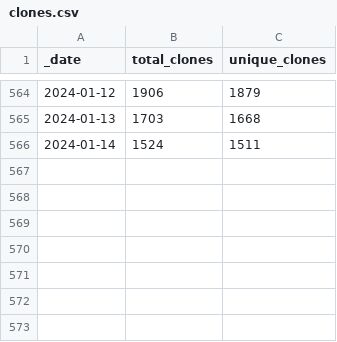
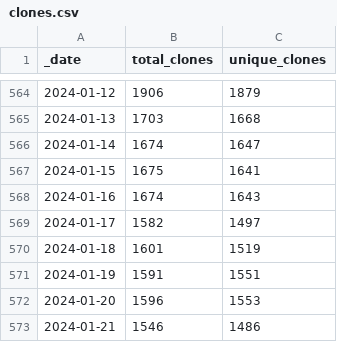
Before and after one commit to svekars/test-stats, a CSV file: traffic/clones.csv, drawn as a sheet; only a part is shown, gaps mark what is left out.

```diff
--- a/traffic/clones.csv
+++ b/traffic/clones.csv
@@ -565,2 +565,9 @@ _date,total_clones,unique_clones
 2024-01-13,1703,1668
-2024-01-14,1524,1511
+2024-01-14,1674,1647
+2024-01-15,1675,1641
+2024-01-16,1674,1643
+2024-01-17,1582,1497
+2024-01-18,1601,1519
+2024-01-19,1591,1551
+2024-01-20,1596,1553
+2024-01-21,1546,1486
```
Also changed, not shown: traffic/views.csv, 1 other file.
